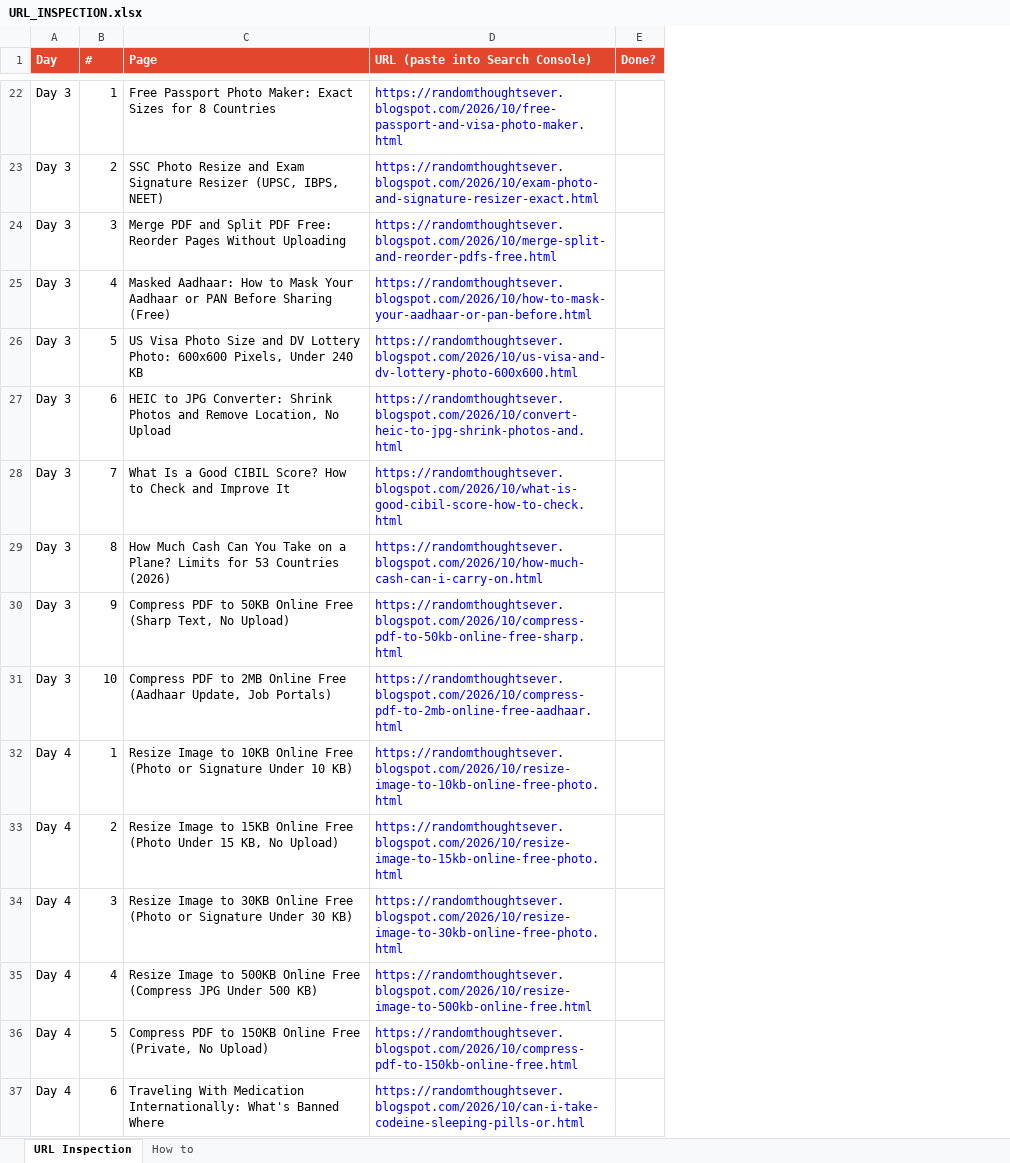
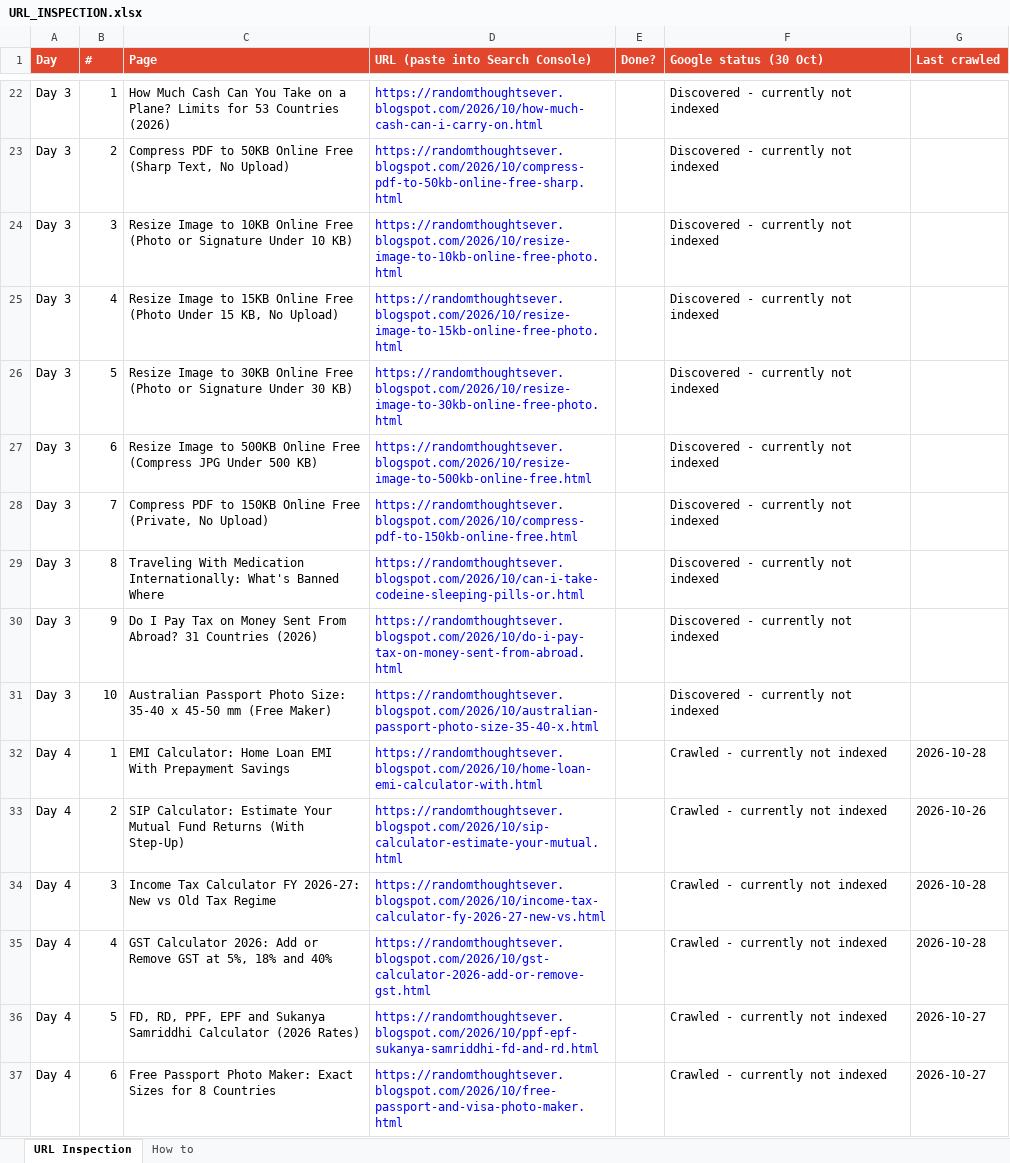
Before and after one commit to venkateshramu07-design/My_Repo, an Excel workbook: seo/URL_INSPECTION.xlsx, sheet URL Inspection, drawn as a sheet; only a part is shown, gaps mark what is left out; values as stored, in another font and other column widths than the file's, no borders; the diff covers the shown part only; the diff names each change by its address in the sheet, - before the commit and + after, or states it on an @@ line.

```diff
--- a/seo/URL_INSPECTION.xlsx (sheet URL Inspection)
+++ b/seo/URL_INSPECTION.xlsx (sheet URL Inspection)
+column F (Google status (30 Oct)), rows 22-37: Discovered - currently not indexed | Discovered - currently not indexed | Discovered - currently not indexed | Discovered - currently not indexed | Discovered - currently not indexed | Discovered - currently not indexed | Discovered - currently not indexed | Discovered - currently not indexed | Discovered - currently not indexed | Discovered - currently not indexed | Crawled - currently not indexed | Crawled - currently not indexed | Crawled - currently not indexed | Crawled - currently not indexed | Crawled - currently not indexed | Crawled - currently not indexed
+column G (Last crawled), rows 32-37: 2026-10-28 | 2026-10-26 | 2026-10-28 | 2026-10-28 | 2026-10-27 | 2026-10-27
-C22 (Page): Free Passport Photo Maker: Exact Sizes for 8 Countries
+C22 (Page): How Much Cash Can You Take on a Plane? Limits for 53 Countries (2026)
-D22 (URL (paste into Search Console)): https://randomthoughtsever.blogspot.com/2026/10/free-passport-and-visa-photo-maker.html
+D22 (URL (paste into Search Console)): https://randomthoughtsever.blogspot.com/2026/10/how-much-cash-can-i-carry-on.html
-C23 (Page): SSC Photo Resize and Exam Signature Resizer (UPSC, IBPS, NEET)
+C23 (Page): Compress PDF to 50KB Online Free (Sharp Text, No Upload)
-D23 (URL (paste into Search Console)): https://randomthoughtsever.blogspot.com/2026/10/exam-photo-and-signature-resizer-exact.html
+D23 (URL (paste into Search Console)): https://randomthoughtsever.blogspot.com/2026/10/compress-pdf-to-50kb-online-free-sharp.html
-C24 (Page): Merge PDF and Split PDF Free: Reorder Pages Without Uploading
+C24 (Page): Resize Image to 10KB Online Free (Photo or Signature Under 10 KB)
-D24 (URL (paste into Search Console)): https://randomthoughtsever.blogspot.com/2026/10/merge-split-and-reorder-pdfs-free.html
+D24 (URL (paste into Search Console)): https://randomthoughtsever.blogspot.com/2026/10/resize-image-to-10kb-online-free-photo.html
-C25 (Page): Masked Aadhaar: How to Mask Your Aadhaar or PAN Before Sharing (Free)
+C25 (Page): Resize Image to 15KB Online Free (Photo Under 15 KB, No Upload)
-D25 (URL (paste into Search Console)): https://randomthoughtsever.blogspot.com/2026/10/how-to-mask-your-aadhaar-or-pan-before.html
+D25 (URL (paste into Search Console)): https://randomthoughtsever.blogspot.com/2026/10/resize-image-to-15kb-online-free-photo.html
-C26 (Page): US Visa Photo Size and DV Lottery Photo: 600x600 Pixels, Under 240 KB
+C26 (Page): Resize Image to 30KB Online Free (Photo or Signature Under 30 KB)
-D26 (URL (paste into Search Console)): https://randomthoughtsever.blogspot.com/2026/10/us-visa-and-dv-lottery-photo-600x600.html
+D26 (URL (paste into Search Console)): https://randomthoughtsever.blogspot.com/2026/10/resize-image-to-30kb-online-free-photo.html
-C27 (Page): HEIC to JPG Converter: Shrink Photos and Remove Location, No Upload
+C27 (Page): Resize Image to 500KB Online Free (Compress JPG Under 500 KB)
-D27 (URL (paste into Search Console)): https://randomthoughtsever.blogspot.com/2026/10/convert-heic-to-jpg-shrink-photos-and.html
+D27 (URL (paste into Search Console)): https://randomthoughtsever.blogspot.com/2026/10/resize-image-to-500kb-online-free.html
-C28 (Page): What Is a Good CIBIL Score? How to Check and Improve It
+C28 (Page): Compress PDF to 150KB Online Free (Private, No Upload)
-D28 (URL (paste into Search Console)): https://randomthoughtsever.blogspot.com/2026/10/what-is-good-cibil-score-how-to-check.html
+D28 (URL (paste into Search Console)): https://randomthoughtsever.blogspot.com/2026/10/compress-pdf-to-150kb-online-free.html
-C29 (Page): How Much Cash Can You Take on a Plane? Limits for 53 Countries (2026)
+C29 (Page): Traveling With Medication Internationally: What's Banned Where
-D29 (URL (paste into Search Console)): https://randomthoughtsever.blogspot.com/2026/10/how-much-cash-can-i-carry-on.html
+D29 (URL (paste into Search Console)): https://randomthoughtsever.blogspot.com/2026/10/can-i-take-codeine-sleeping-pills-or.html
-C30 (Page): Compress PDF to 50KB Online Free (Sharp Text, No Upload)
+C30 (Page): Do I Pay Tax on Money Sent From Abroad? 31 Countries (2026)
-D30 (URL (paste into Search Console)): https://randomthoughtsever.blogspot.com/2026/10/compress-pdf-to-50kb-online-free-sharp.html
+D30 (URL (paste into Search Console)): https://randomthoughtsever.blogspot.com/2026/10/do-i-pay-tax-on-money-sent-from-abroad.html
-C31 (Page): Compress PDF to 2MB Online Free (Aadhaar Update, Job Portals)
+C31 (Page): Australian Passport Photo Size: 35-40 x 45-50 mm (Free Maker)
-D31 (URL (paste into Search Console)): https://randomthoughtsever.blogspot.com/2026/10/compress-pdf-to-2mb-online-free-aadhaar.html
+D31 (URL (paste into Search Console)): https://randomthoughtsever.blogspot.com/2026/10/australian-passport-photo-size-35-40-x.html
-C32 (Page): Resize Image to 10KB Online Free (Photo or Signature Under 10 KB)
+C32 (Page): EMI Calculator: Home Loan EMI With Prepayment Savings
-D32 (URL (paste into Search Console)): https://randomthoughtsever.blogspot.com/2026/10/resize-image-to-10kb-online-free-photo.html
+D32 (URL (paste into Search Console)): https://randomthoughtsever.blogspot.com/2026/10/home-loan-emi-calculator-with.html
-C33 (Page): Resize Image to 15KB Online Free (Photo Under 15 KB, No Upload)
+C33 (Page): SIP Calculator: Estimate Your Mutual Fund Returns (With Step-Up)
-D33 (URL (paste into Search Console)): https://randomthoughtsever.blogspot.com/2026/10/resize-image-to-15kb-online-free-photo.html
+D33 (URL (paste into Search Console)): https://randomthoughtsever.blogspot.com/2026/10/sip-calculator-estimate-your-mutual.html
-C34 (Page): Resize Image to 30KB Online Free (Photo or Signature Under 30 KB)
+C34 (Page): Income Tax Calculator FY 2026-27: New vs Old Tax Regime
-D34 (URL (paste into Search Console)): https://randomthoughtsever.blogspot.com/2026/10/resize-image-to-30kb-online-free-photo.html
+D34 (URL (paste into Search Console)): https://randomthoughtsever.blogspot.com/2026/10/income-tax-calculator-fy-2026-27-new-vs.html
-C35 (Page): Resize Image to 500KB Online Free (Compress JPG Under 500 KB)
+C35 (Page): GST Calculator 2026: Add or Remove GST at 5%, 18% and 40%
-D35 (URL (paste into Search Console)): https://randomthoughtsever.blogspot.com/2026/10/resize-image-to-500kb-online-free.html
+D35 (URL (paste into Search Console)): https://randomthoughtsever.blogspot.com/2026/10/gst-calculator-2026-add-or-remove-gst.html
-C36 (Page): Compress PDF to 150KB Online Free (Private, No Upload)
+C36 (Page): FD, RD, PPF, EPF and Sukanya Samriddhi Calculator (2026 Rates)
-D36 (URL (paste into Search Console)): https://randomthoughtsever.blogspot.com/2026/10/compress-pdf-to-150kb-online-free.html
+D36 (URL (paste into Search Console)): https://randomthoughtsever.blogspot.com/2026/10/ppf-epf-sukanya-samriddhi-fd-and-rd.html
-C37 (Page): Traveling With Medication Internationally: What's Banned Where
+C37 (Page): Free Passport Photo Maker: Exact Sizes for 8 Countries
-D37 (URL (paste into Search Console)): https://randomthoughtsever.blogspot.com/2026/10/can-i-take-codeine-sleeping-pills-or.html
+D37 (URL (paste into Search Console)): https://randomthoughtsever.blogspot.com/2026/10/free-passport-and-visa-photo-maker.html
```
Also changed, not shown: 7 added rows, 22 removed rows and 471 edited cells elsewhere in this sheet, 3 other files.
